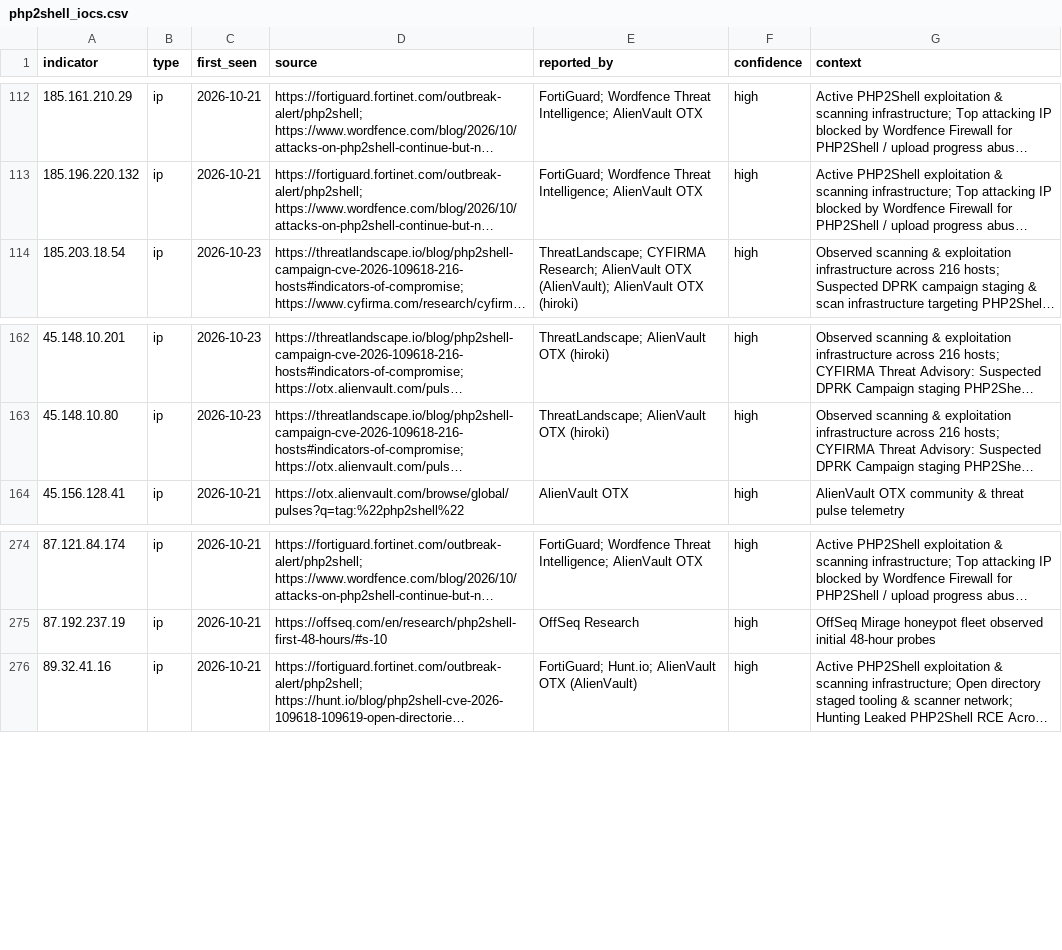
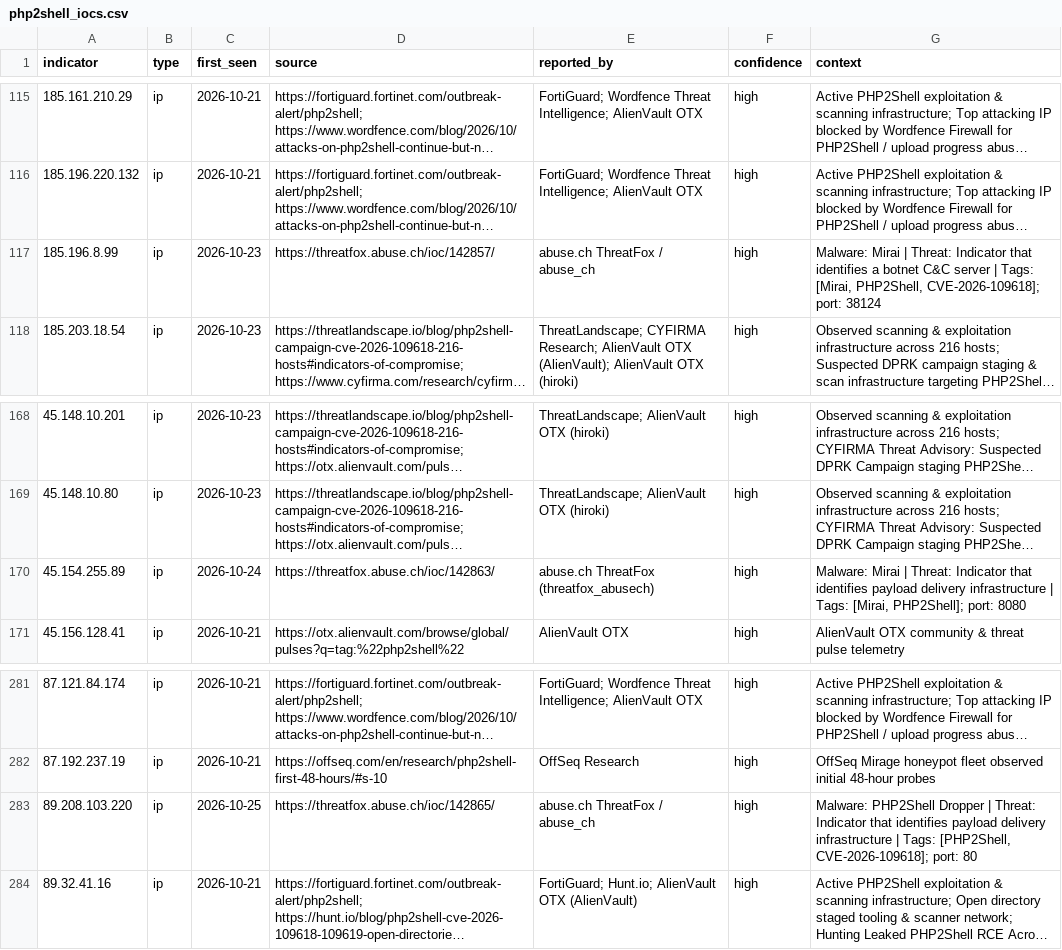
Before and after one commit to naravid19/php2shell-ioc, a CSV file: iocs/php2shell_iocs.csv, drawn as a sheet; only a part is shown, gaps mark what is left out; long unchanged cells end in …; the diff covers the shown part only; the diff names each change by its address in the sheet, - before the commit and + after, or states it on an @@ line.

Commit message:
feat(threatfox): add abuse.ch ThreatFox feed ingestion pipeline and baseline snapshot

```diff
--- a/iocs/php2shell_iocs.csv
+++ b/iocs/php2shell_iocs.csv
+row 117: 185.196.8.99 | ip | 2026-10-23 | https://threatfox.abuse.ch/ioc/142857/ | abuse.ch ThreatFox / abuse_ch | high | Malware: Mirai | Threat: Indicator that identifies a botnet C&C server | Tags: [Mirai, PHP2Shell, CVE-2026-109618]; port: 38124
+row 170: 45.154.255.89 | ip | 2026-10-24 | https://threatfox.abuse.ch/ioc/142863/ | abuse.ch ThreatFox (threatfox_abusech) | high | Malware: Mirai | Threat: Indicator that identifies payload delivery infrastructure | Tags: [Mirai, PHP2Shell]; port: 8080
+row 283: 89.208.103.220 | ip | 2026-10-25 | https://threatfox.abuse.ch/ioc/142865/ | abuse.ch ThreatFox / abuse_ch | high | Malware: PHP2Shell Dropper | Threat: Indicator that identifies payload delivery infrastructure | Tags: [PHP2Shell, CVE-2026-109618]; port: 80
```
Also changed, not shown: 8 added rows elsewhere in this file, 13 other files.
